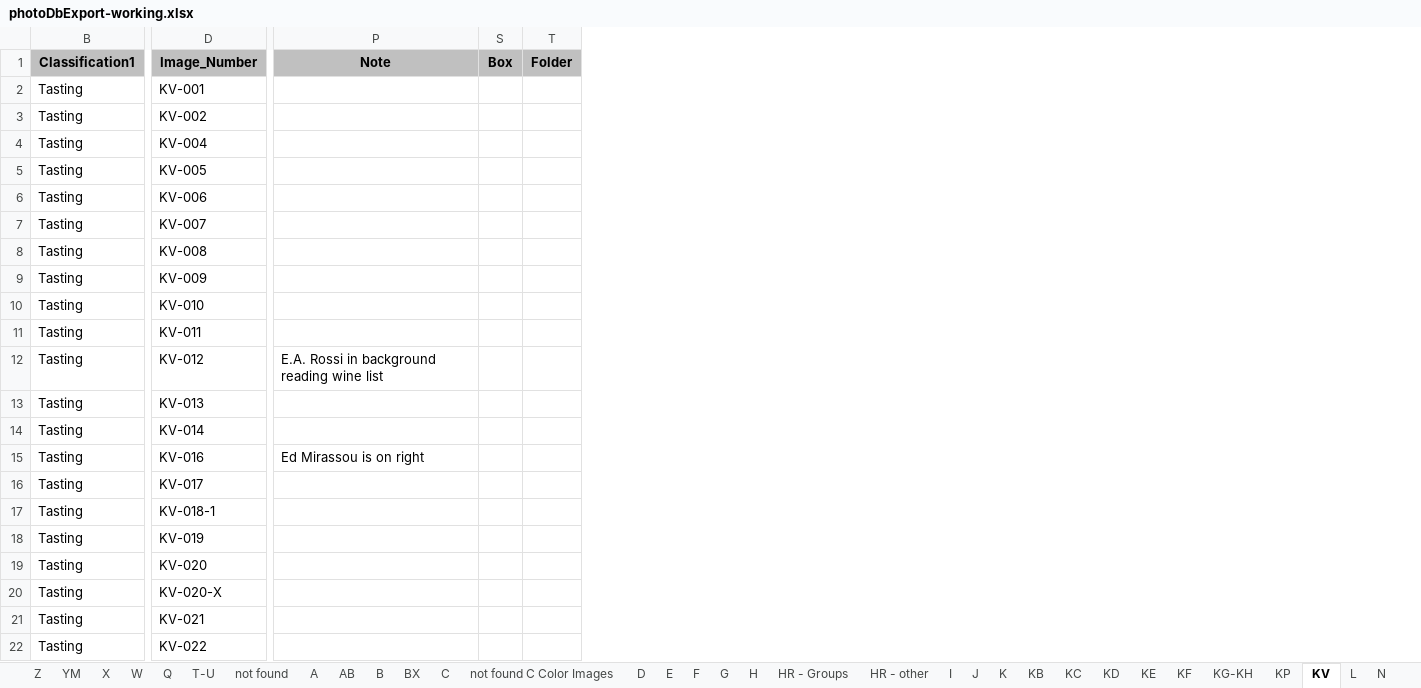
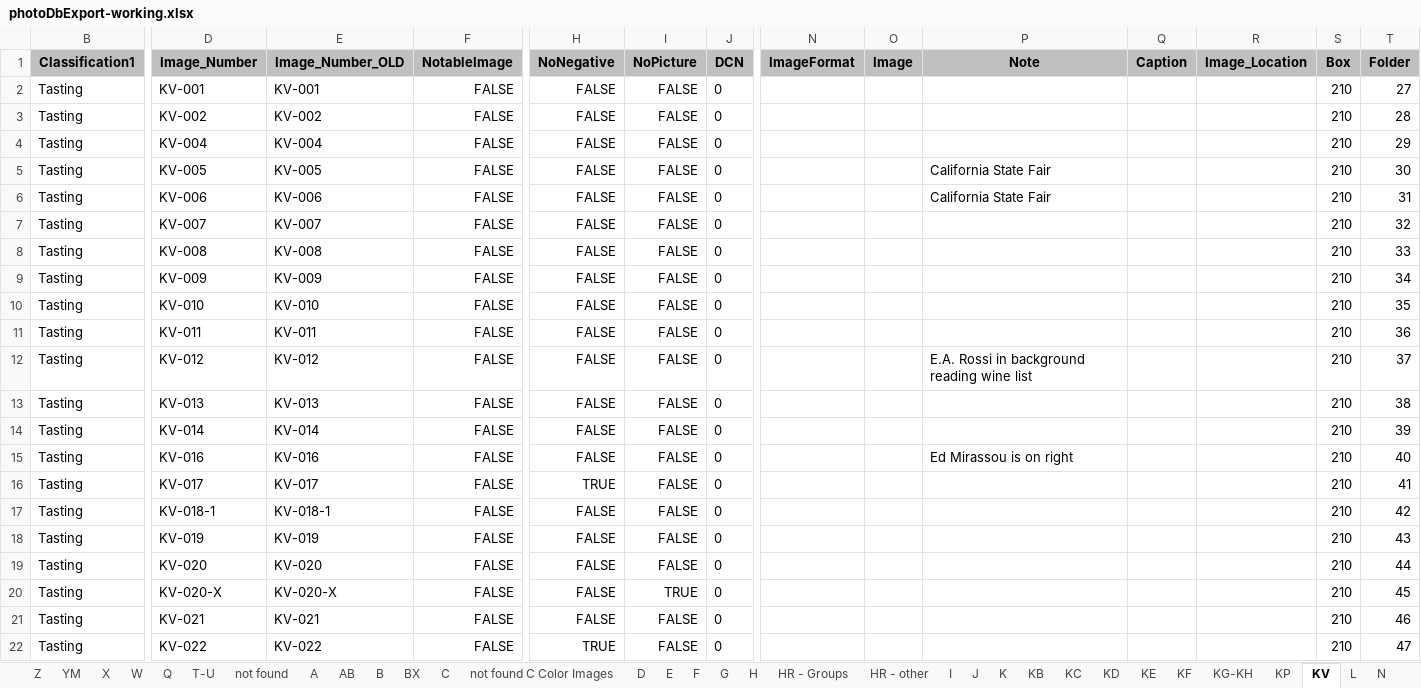
Before and after one commit to lizcphillips/UCD-WineInstitute, an Excel workbook: Photos/photoDbExport-working.xlsx, sheet KV, drawn as a sheet; only a part is shown, gaps mark what is left out; values as stored, in another font and other column widths than the file's, no borders; the diff covers the shown part only; the diff names each change by its address in the sheet, - before the commit and + after, or states it on an @@ line.

```diff
--- a/Photos/photoDbExport-working.xlsx (sheet KV)
+++ b/Photos/photoDbExport-working.xlsx (sheet KV)
@@ column E (Image_Number_OLD) unhidden, rows 2-22: KV-001 | KV-002 | KV-004 | KV-005 | KV-006 | KV-007 | KV-008 | KV-009 | KV-010 | KV-011 | KV-012 | KV-013 | KV-014 | KV-016 | KV-017 | KV-018-1 | KV-019 | KV-020 | KV-020-X | KV-021 | KV-022 @@
@@ column F (NotableImage) unhidden, rows 2-22: all FALSE @@
@@ column H (NoNegative) unhidden, rows 2-22: FALSE | FALSE | FALSE | FALSE | FALSE | FALSE | FALSE | FALSE | FALSE | FALSE | FALSE | FALSE | FALSE | FALSE | TRUE | FALSE | FALSE | FALSE | FALSE | FALSE | TRUE @@
@@ column I (NoPicture) unhidden, rows 2-22: FALSE | FALSE | FALSE | FALSE | FALSE | FALSE | FALSE | FALSE | FALSE | FALSE | FALSE | FALSE | FALSE | FALSE | FALSE | FALSE | FALSE | FALSE | TRUE | FALSE | FALSE @@
@@ column J (DCN) unhidden, rows 2-22: all 0 @@
@@ column N (ImageFormat) unhidden, empty @@
@@ column O (Image) unhidden, empty @@
@@ column Q (Caption) unhidden, empty @@
@@ column R (Image_Location) unhidden, empty @@
-S2:S22 (Box): (empty)
+S2:S22 (Box): 210
-T2 (Folder): (empty)
+T2 (Folder): 27
-T3 (Folder): (empty)
+T3 (Folder): 28
-T4 (Folder): (empty)
+T4 (Folder): 29
-P5:P6 (Note): (empty)
+P5:P6 (Note): California State Fair
-T5 (Folder): (empty)
+T5 (Folder): 30
-T6 (Folder): (empty)
+T6 (Folder): 31
-T7 (Folder): (empty)
+T7 (Folder): 32
-T8 (Folder): (empty)
+T8 (Folder): 33
-T9 (Folder): (empty)
+T9 (Folder): 34
-T10 (Folder): (empty)
+T10 (Folder): 35
-T11 (Folder): (empty)
+T11 (Folder): 36
-T12 (Folder): (empty)
+T12 (Folder): 37
-T13 (Folder): (empty)
+T13 (Folder): 38
-T14 (Folder): (empty)
+T14 (Folder): 39
-T15 (Folder): (empty)
+T15 (Folder): 40
-T16 (Folder): (empty)
+T16 (Folder): 41
-T17 (Folder): (empty)
+T17 (Folder): 42
-T18 (Folder): (empty)
+T18 (Folder): 43
-T19 (Folder): (empty)
+T19 (Folder): 44
-T20 (Folder): (empty)
+T20 (Folder): 45
-T21 (Folder): (empty)
+T21 (Folder): 46
-T22 (Folder): (empty)
+T22 (Folder): 47
```
Also changed, not shown: 20 edited cells elsewhere in this sheet, sheet P, sheet L, sheet KE, sheet KG-KH, sheet Q, sheet N, 3 more sheets, hidden cells.
